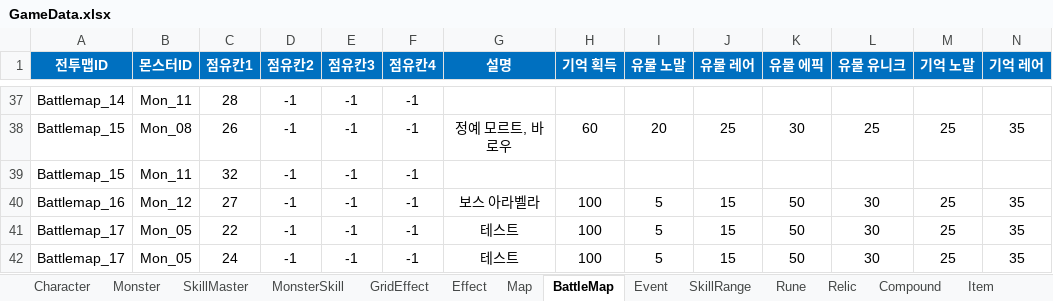
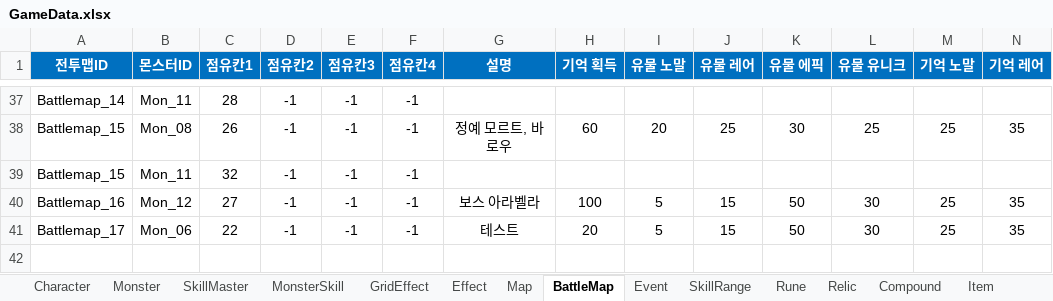
Before and after one commit to BIRANG22/RELIC, an Excel workbook: Assets/ExcelSource/GameData.xlsx, sheet BattleMap, drawn as a sheet; only a part is shown, gaps mark what is left out; values as stored, in another font and other column widths than the file's, no borders; rows hold the shown columns only; the diff names each change by its address in the sheet, - before the commit and + after, or states it on an @@ line.

```diff
--- a/Assets/ExcelSource/GameData.xlsx (sheet BattleMap)
+++ b/Assets/ExcelSource/GameData.xlsx (sheet BattleMap)
-B41 (몬스터ID): Mon_05
+B41 (몬스터ID): Mon_06
-H41 (기억 획득): 100
+H41 (기억 획득): 20
-row 42: Battlemap_17 | Mon_05 | 24 | -1 | -1 | -1 | 테스트 | 100 | 5 | 15 | 50 | 30 | 25 | 35
```
Also changed, not shown: sheet MonsterSkill, sheet Monster, sheet Effect, 16 other files.
